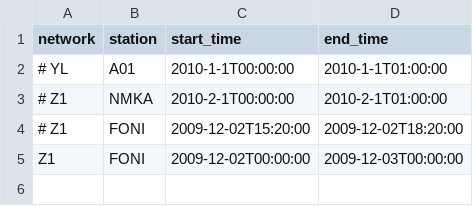
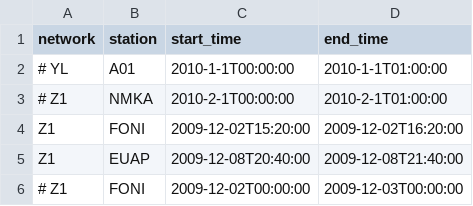
Before and after one commit to ziyixi/PhaseNet-TF-Archived, a CSV file: continious_requirement/test.csv, drawn as a sheet.

```diff
--- a/continious_requirement/test.csv
+++ b/continious_requirement/test.csv
@@ -3,3 +3,4 @@ network,station,start_time,end_time
 # Z1,NMKA,2010-2-1T00:00:00,2010-2-1T01:00:00
-# Z1,FONI,2009-12-02T15:20:00,2009-12-02T18:20:00
-Z1,FONI,2009-12-02T00:00:00,2009-12-03T00:00:00
+Z1,FONI,2009-12-02T15:20:00,2009-12-02T16:20:00
+Z1,EUAP,2009-12-08T20:40:00,2009-12-08T21:40:00
+# Z1,FONI,2009-12-02T00:00:00,2009-12-03T00:00:00
```
Also changed, not shown: 2 other files.
